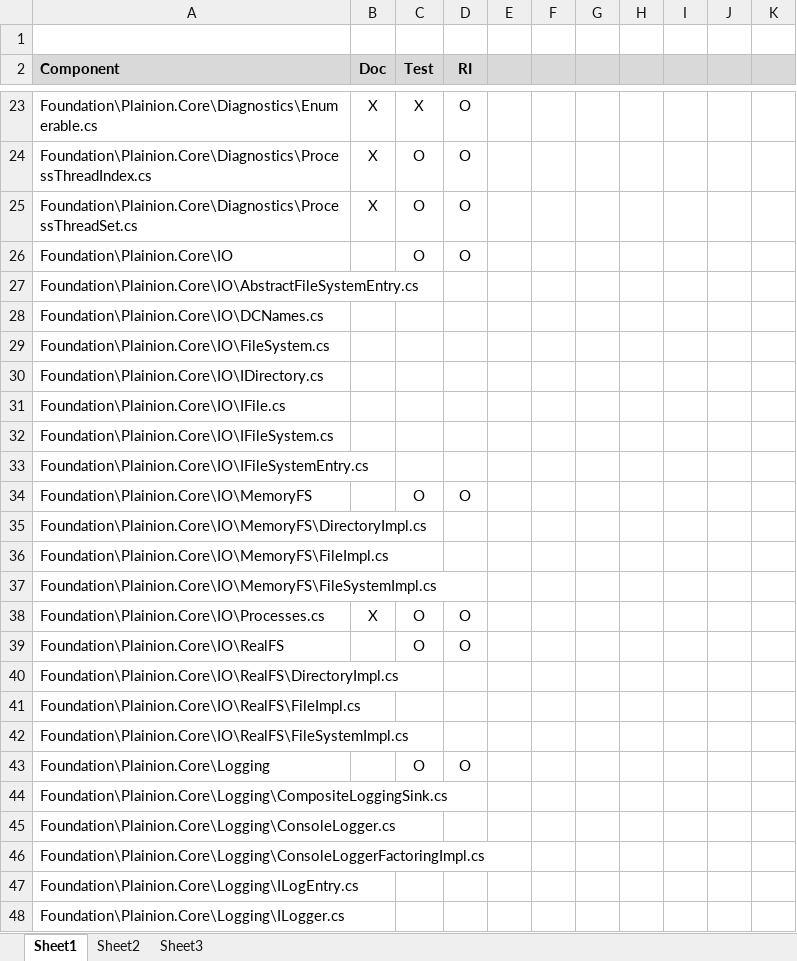
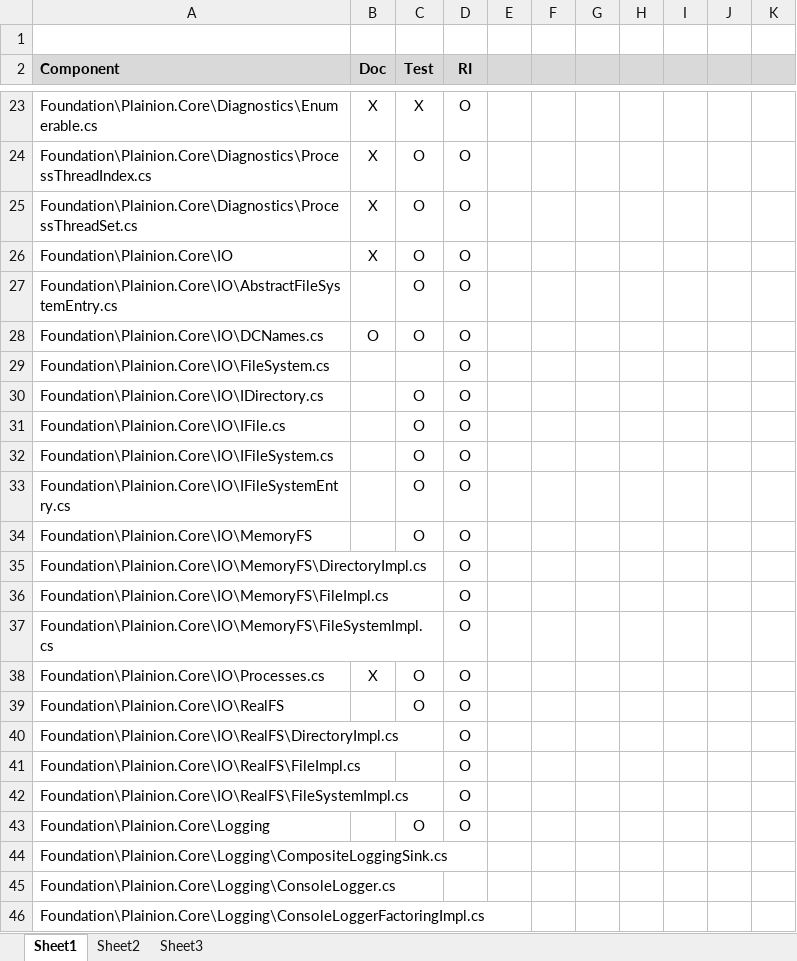
Before and after one commit to plainionist/Plainion, an Excel workbook: doc/ReviewProtocol.xlsx, sheet Sheet1, drawn as a sheet; only a part is shown, gaps mark what is left out; the shorter side is filled out with more unchanged rows; values as stored, in another font and other column widths than the file's, no borders; the diff names each change by its address in the sheet, - before the commit and + after, or states it on an @@ line.

```diff
--- a/doc/ReviewProtocol.xlsx (sheet Sheet1)
+++ b/doc/ReviewProtocol.xlsx (sheet Sheet1)
-B26 (Doc): (empty)
+B26 (Doc): X
-C27:C28 (Test): (empty)
+C27:C28 (Test): O
-D27:D33 (RI): (empty)
+D27:D33 (RI): O
-B28 (Doc): (empty)
+B28 (Doc): O
-C30:C33 (Test): (empty)
+C30:C33 (Test): O
-D35:D37 (RI): (empty)
+D35:D37 (RI): O
-D40:D42 (RI): (empty)
+D40:D42 (RI): O
```
Also changed, not shown: 6 other files.
